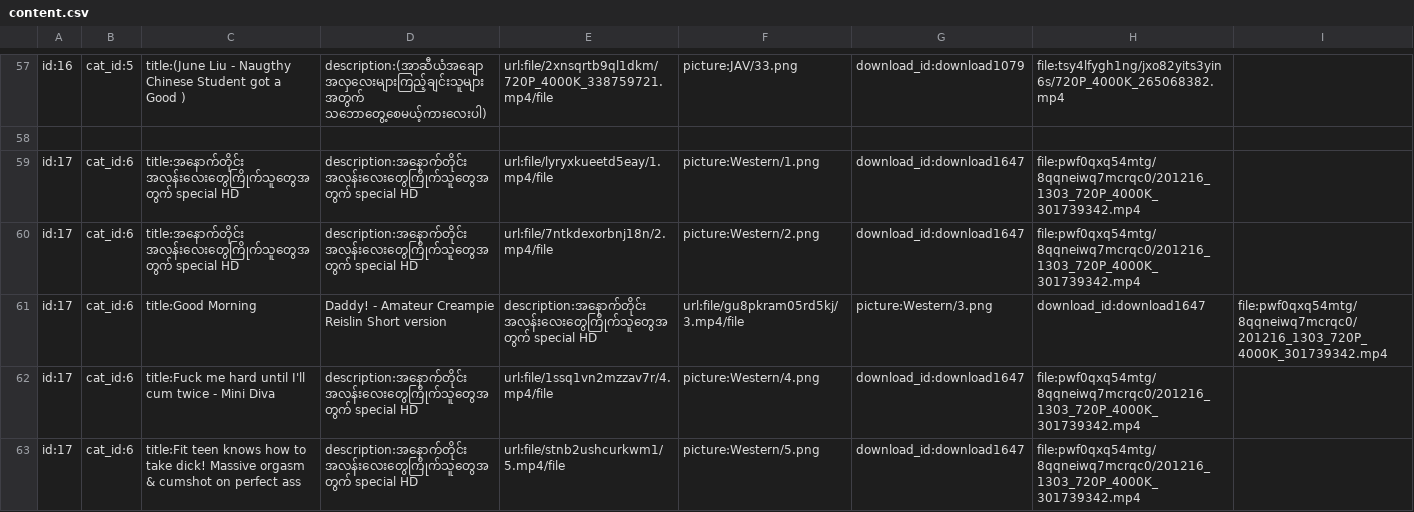
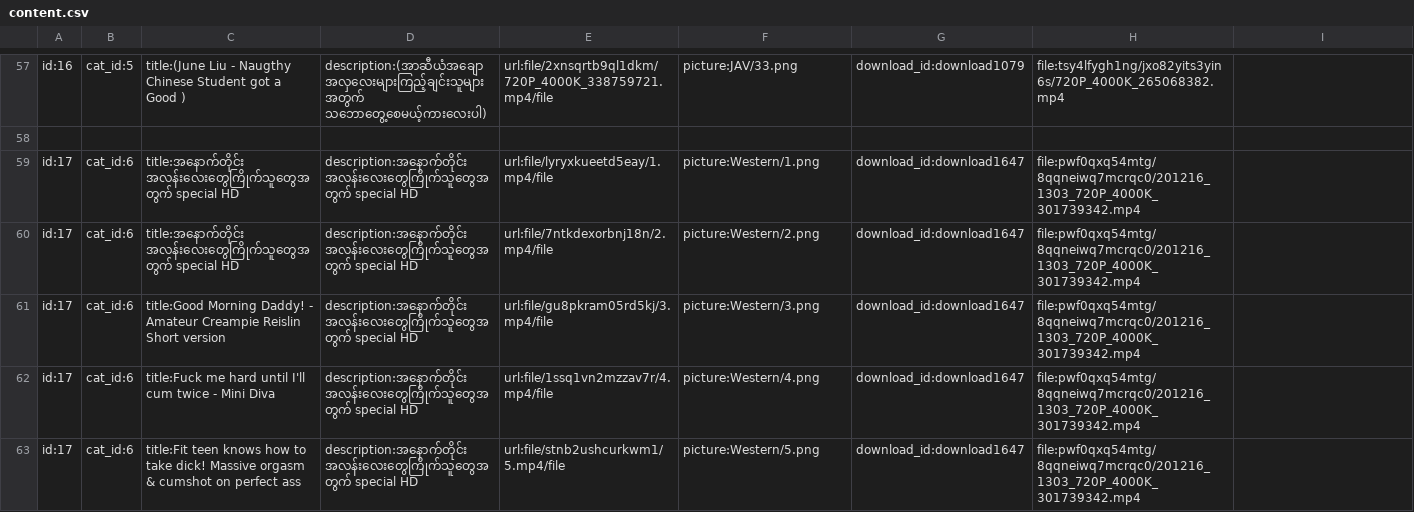
Before and after one commit to ghnaruto/movie_app, a CSV file: content.csv, drawn as a sheet; only a part is shown, gaps mark what is left out; removed rows and columns are numbered as before the commit, all else as after; the diff names each change by its address in the sheet, - before the commit and + after, or states it on an @@ line.

Commit message:
Update content.csv

```diff
--- a/content.csv
+++ b/content.csv
-row 61: id:17 | cat_id:6 | title:Good Morning | Daddy! - Amateur Creampie Reislin Short version | description:အနောက်တိုင်း အလန်းလေးတွေကြိုက်သူတွေအတွက် special HD | url:file/gu8pkram05rd5kj/3.mp4/file | picture:Western/3.png | download_id:download1647 | file:pwf0qxq54mtg/8qqneiwq7mcrqc0/201216_1303_720P_4000K_301739342.mp4
+row 61: id:17 | cat_id:6 | title:Good Morning Daddy! - Amateur Creampie Reislin Short version | description:အနောက်တိုင်း အလန်းလေးတွေကြိုက်သူတွေအတွက် special HD | url:file/gu8pkram05rd5kj/3.mp4/file | picture:Western/3.png | download_id:download1647 | file:pwf0qxq54mtg/8qqneiwq7mcrqc0/201216_1303_720P_4000K_301739342.mp4
```
